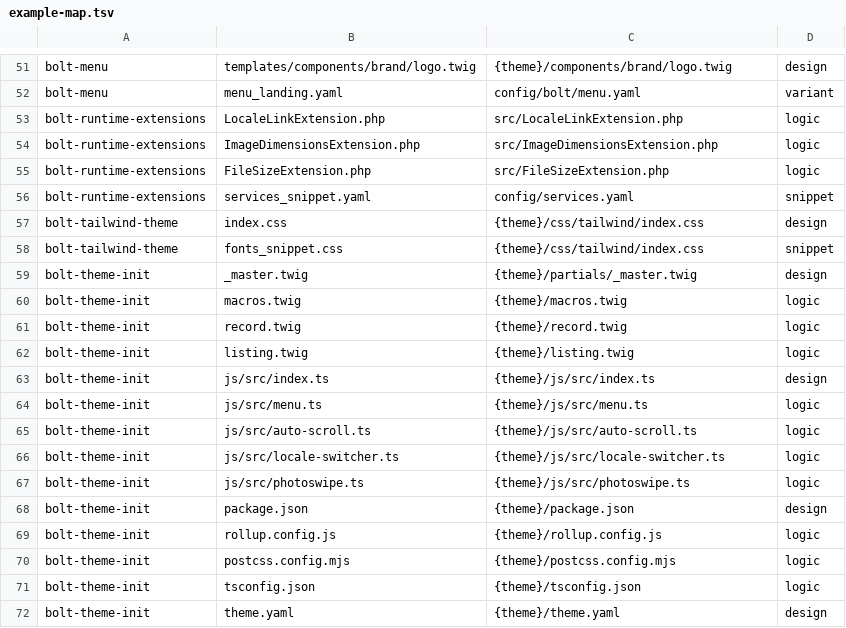
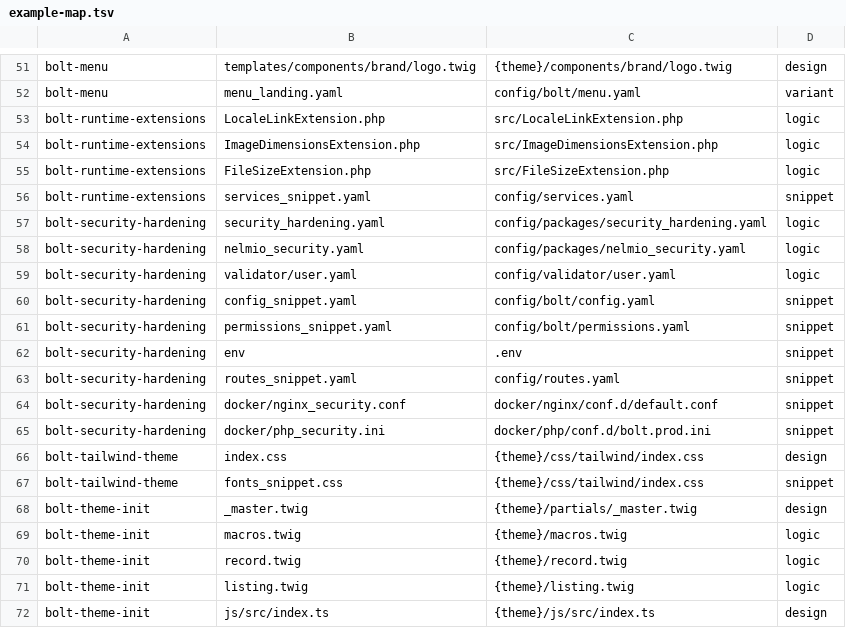
Before and after one commit to Vondry/bolt-skills, a TSV file: skills/bolt-audit/references/example-map.tsv, drawn as a sheet; only a part is shown, gaps mark what is left out; the shorter side is filled out with more unchanged rows; the diff names each change by its address in the sheet, - before the commit and + after, or states it on an @@ line.

Commit message:
feat(bolt-security-hardening): add application security skill
New skill bolt-security-hardening for Bolt CMS 6: fail-safe committed .env
for SFTP deployments (secrets only in the server's .env.local), trusted hosts
against password-reset poisoning, trusted proxies, /_fragment disabled,
isolated secure sessions, login throttling, password policy, hardened Bolt
config (upload whitelist, HTML cleaner without iframe, query search off, no
version disclosure), file editor for config/themes disabled, nelmio security
headers with a baseline CSP and an optional strict CSP, deployment checklist,
dependency audits, and a verify.sh with file checks and live probes.

Related changes:
- bolt-htaccess: allowlist for theme/, files/ and thumbs/, safety-net deny
  list for the rest of public/, security headers for static files (HSTS,
  nosniff, sandboxed uploads); verify.sh tests the allowlist with sample paths
- bolt-contenttypes: rule 7, sanitise: true on redactor/article fields and
  no allow_twig, enforced by verify.sh
- bolt-code-quality: make audit and composer/npm audit CI jobs
- bolt-disable-api: limit CORS to /api/
- bolt-asset-caching: upload whitelist moved to bolt-security-hardening
- bolt-audit, bolt-build, WORKFLOWS.md, verify-all.sh, AGENTS.md, README.md:
  integrate the new skill (phases 1.5, 2.3, 7.5, checklist, intake E11/E12)

```diff
--- a/skills/bolt-audit/references/example-map.tsv
+++ b/skills/bolt-audit/references/example-map.tsv
+row 57: bolt-security-hardening | security_hardening.yaml | config/packages/security_hardening.yaml | logic
+row 58: bolt-security-hardening | nelmio_security.yaml | config/packages/nelmio_security.yaml | logic
+row 59: bolt-security-hardening | validator/user.yaml | config/validator/user.yaml | logic
+row 60: bolt-security-hardening | config_snippet.yaml | config/bolt/config.yaml | snippet
+row 61: bolt-security-hardening | permissions_snippet.yaml | config/bolt/permissions.yaml | snippet
+row 62: bolt-security-hardening | env | .env | snippet
+row 63: bolt-security-hardening | routes_snippet.yaml | config/routes.yaml | snippet
+row 64: bolt-security-hardening | docker/nginx_security.conf | docker/nginx/conf.d/default.conf | snippet
+row 65: bolt-security-hardening | docker/php_security.ini | docker/php/conf.d/bolt.prod.ini | snippet
```
Also changed, not shown: 34 other files.
